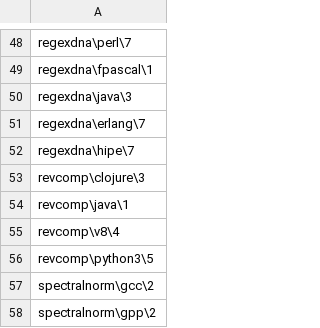
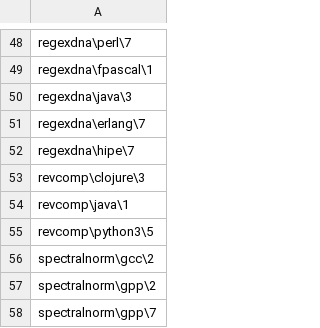
Before and after one commit to Dundee/benchmarksgame, a CSV file: website/desc/exclude.csv, drawn as a sheet; only a part is shown, gaps mark what is left out; the shorter side is filled out with more unchanged rows; the diff names each change by its address in the sheet, - before the commit and + after, or states it on an @@ line.

Commit message:
*** empty log message ***

```diff
--- a/website/desc/exclude.csv
+++ b/website/desc/exclude.csv
-row 55: revcomp\v8\4
```
